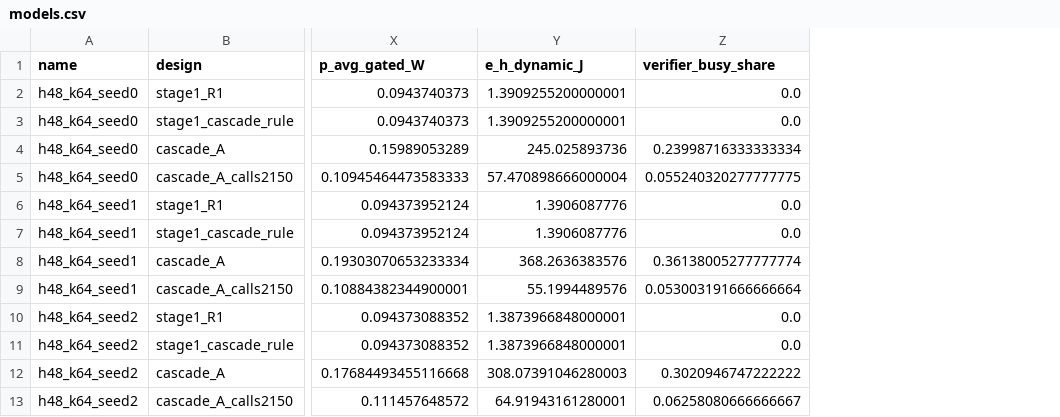
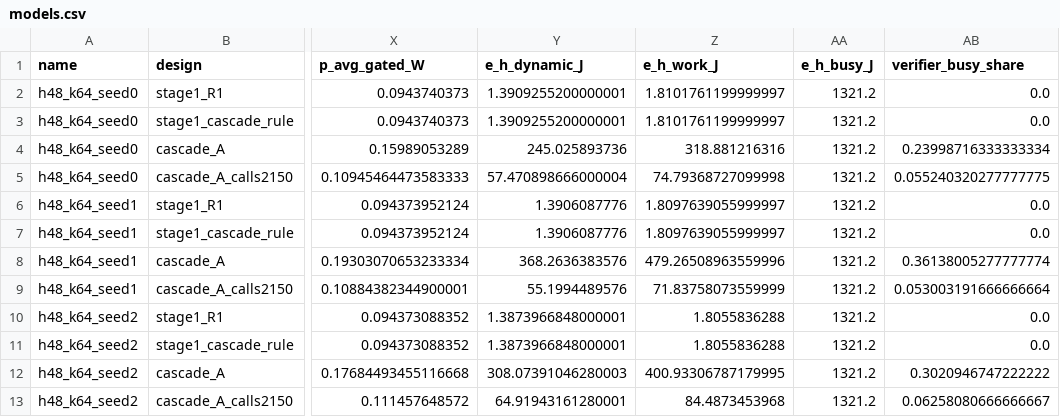
Before and after one commit to Mateo-Guzman-1/5XPG0, a CSV file: code/snn_keyword/research/results/R2/models.csv, drawn as a sheet; only a part is shown, gaps mark what is left out; the diff names each change by its address in the sheet, - before the commit and + after, or states it on an @@ line.

```diff
--- a/code/snn_keyword/research/results/R2/models.csv
+++ b/code/snn_keyword/research/results/R2/models.csv
+column Z (e_h_work_J), rows 2-13: 1.8101761199999997 | 1.8101761199999997 | 318.881216316 | 74.79368727099998 | 1.8097639055999997 | 1.8097639055999997 | 479.26508963559996 | 71.83758073559999 | 1.8055836288 | 1.8055836288 | 400.93306787179995 | 84.4873453968
+column AA (e_h_busy_J), rows 2-13: all 1321.2
```
Also changed, not shown: code/snn_keyword/research/results/R2/designs.csv, 1 other file.
